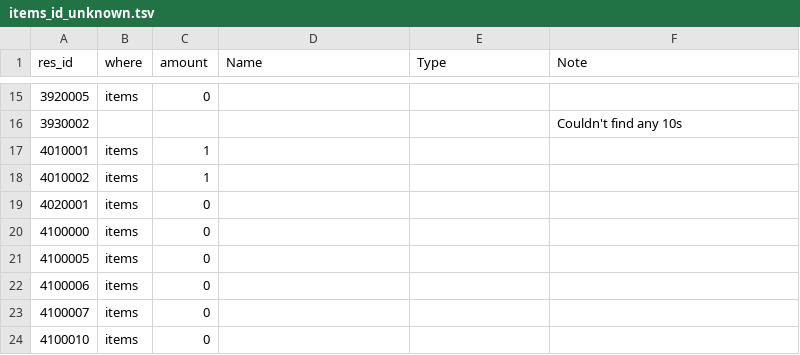
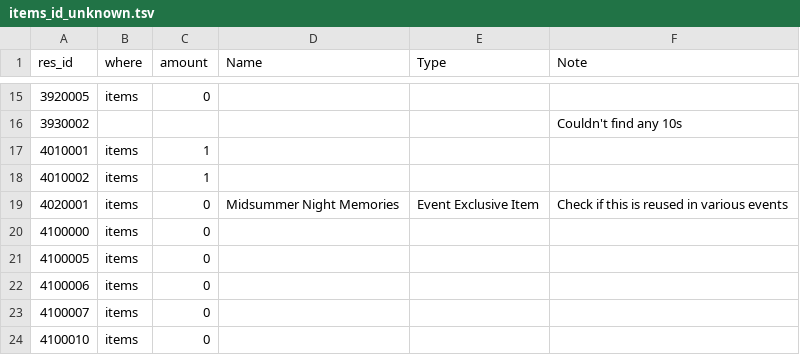
Before and after one commit to Ikkoru/Vribbels-CZN-Optimizer, a TSV file: docs/items_id_unknown.tsv, drawn as a sheet; only a part is shown, gaps mark what is left out.

```diff
--- a/docs/items_id_unknown.tsv
+++ b/docs/items_id_unknown.tsv
@@ -18,3 +18,3 @@ res_id	where	amount	Name	Type	Note
 4010002	items	1			
-4020001	items	0			
+4020001	items	0	Midsummer Night Memories	Event Exclusive Item	Check if this is reused in various events
 4100000	items	0			
```
Also changed, not shown: 6 other files.
